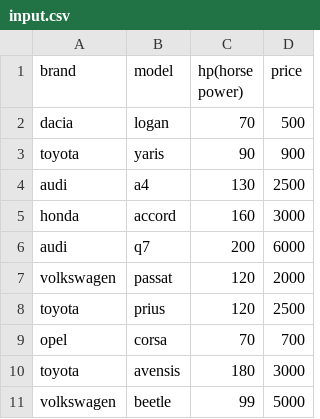
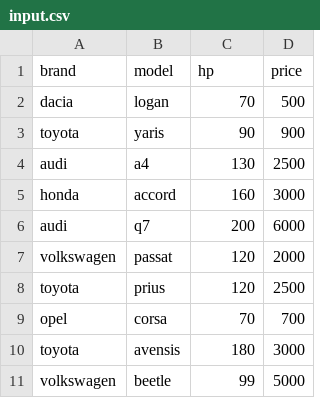
Before and after one commit to ilcristian/python_course_repository, a CSV file: input.csv, drawn as a sheet.

```diff
--- a/input.csv
+++ b/input.csv
@@ -1,2 +1,2 @@
-brand, model, hp(horse power), price
+brand, model, hp, price
 dacia, logan, 70, 500
```
Also changed, not shown: 7 other files.
